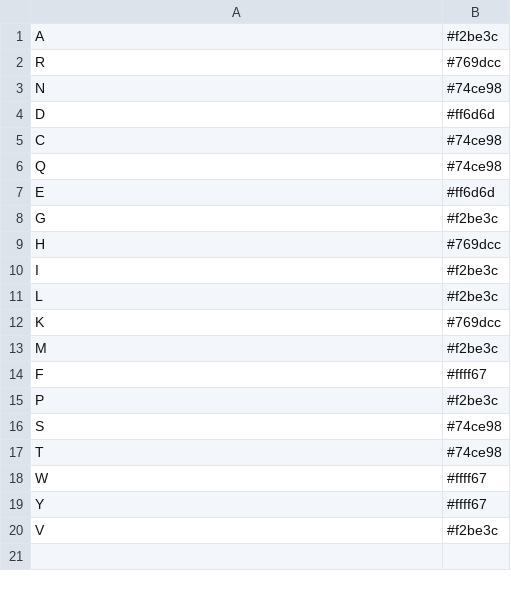
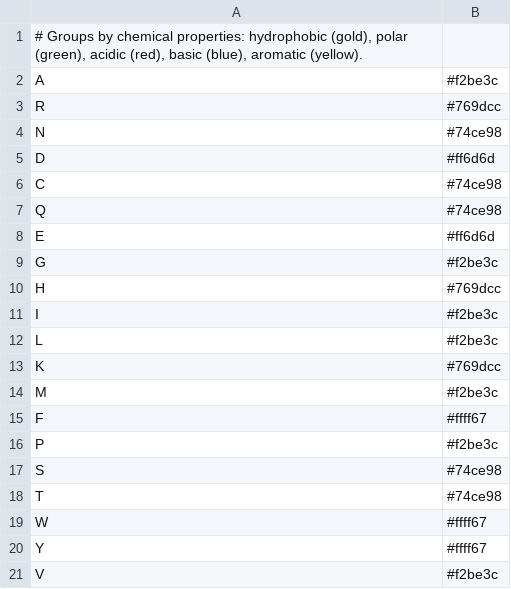
Before and after one commit to degnbol/seqcol, a TSV file: data/colorschemes/chemistry_aa.tsv, drawn as a sheet.

```diff
--- a/data/colorschemes/chemistry_aa.tsv
+++ b/data/colorschemes/chemistry_aa.tsv
@@ -1 +1,2 @@
+# Groups by chemical properties: hydrophobic (gold), polar (green), acidic (red), basic (blue), aromatic (yellow).
 A	#f2be3c
```
Also changed, not shown: data/colorschemes/clustal_aa.tsv, data/colorschemes/letter_aa.tsv, 21 other files.
